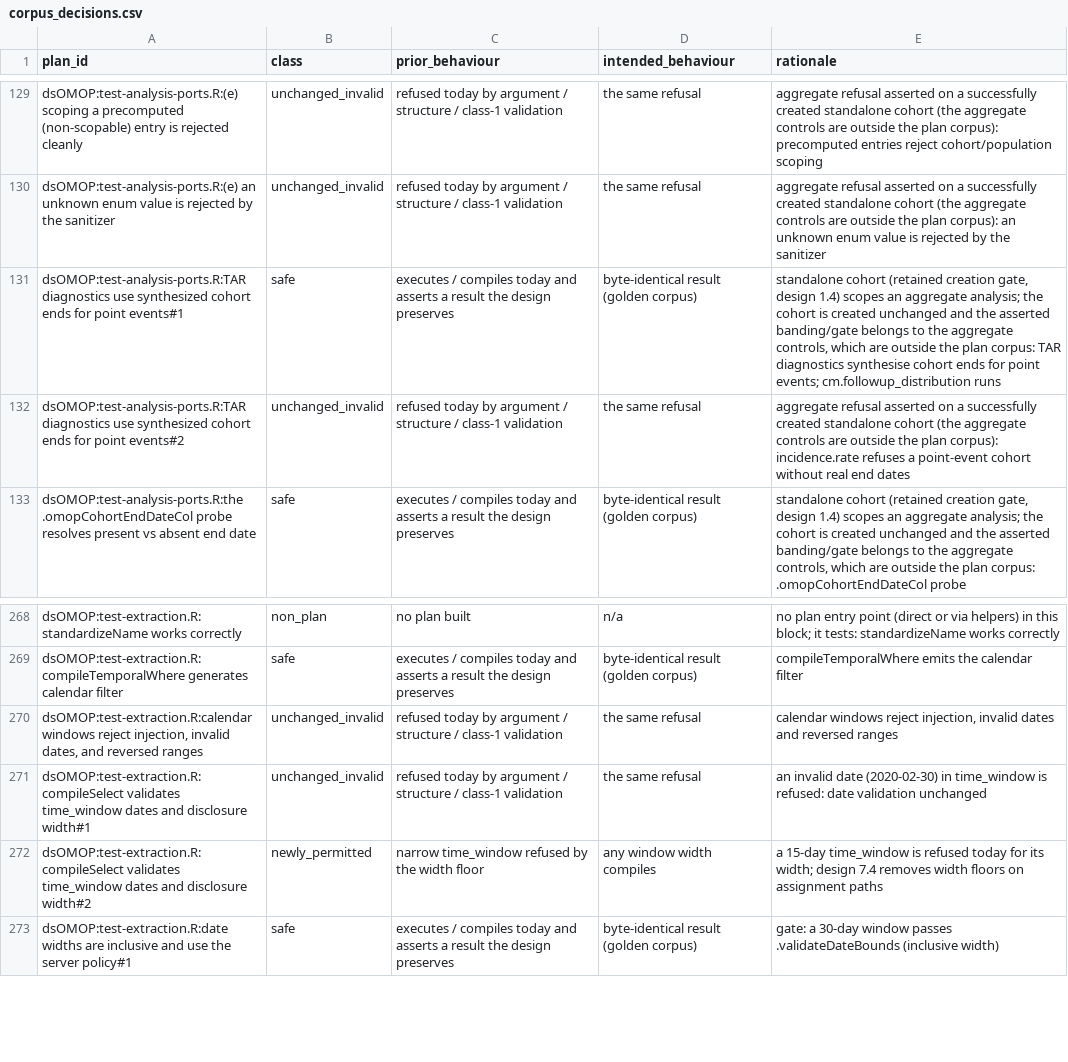
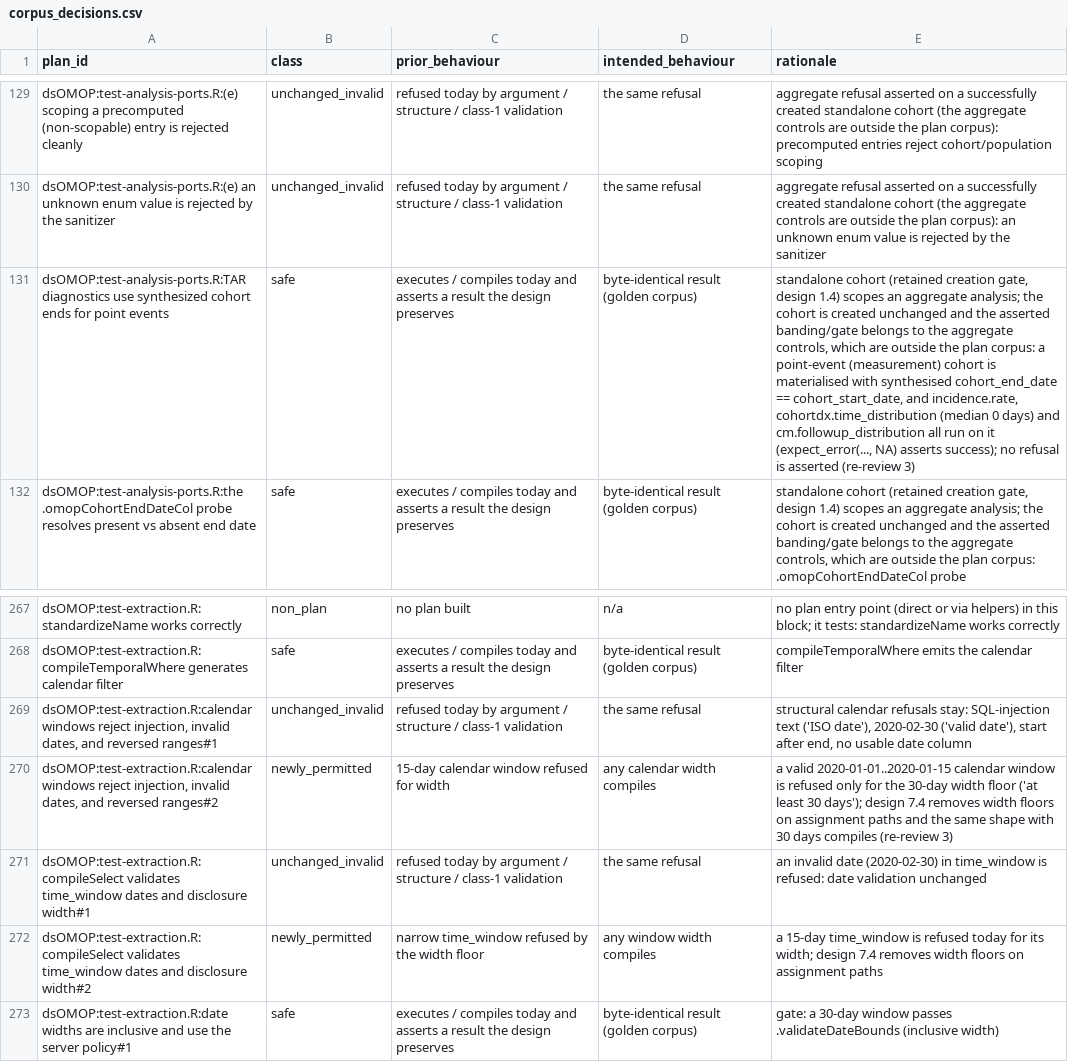
Before and after one commit to isglobal-brge/dsOMOP, a CSV file: tools/ws0/corpus_decisions.csv, drawn as a sheet; only a part is shown, gaps mark what is left out; removed rows and columns are numbered as before the commit, all else as after; the diff names each change by its address in the sheet, - before the commit and + after, or states it on an @@ line.

Commit message:
WS-0 re-review 3 (B7): TAR-diagnostics block is a successful safe plan; calendar-window block split into structural refusals and the 15-day width case (newly_permitted)
dsOMOP:test-analysis-ports.R:TAR diagnostics use synthesized cohort ends for point events
  -> one safe row (expect_error(..., NA) asserts that incidence.rate, time_distribution and
  cm.followup_distribution run on the point-event cohort; the invented #2 refusal is removed).
dsOMOP:test-extraction.R:calendar windows reject injection, invalid dates, and reversed ranges
  -> #1 unchanged_invalid (injection text, 2020-02-30, reversed range, no usable date column),
  #2 newly_permitted (valid 2020-01-01..2020-01-15 window refused only for 'at least 30 days').
Fixture regenerated through the strict pinned-baseline join: 1,368 rows (safe 523,
unchanged_invalid 186, newly_permitted 41, publication_refused_unchanged 17, non_plan 601).

```diff
--- a/tools/ws0/corpus_decisions.csv
+++ b/tools/ws0/corpus_decisions.csv
-A131 (plan_id): …for point events#1
+A131 (plan_id): …for point events
-E131 (rationale): …plan corpus: TAR diagnostics synthesise cohort ends for point events; cm.followup_distribution runs
+E131 (rationale): …plan corpus: a point-event (measurement) cohort is materialised with synthesised cohort_end_date == cohort_start_date, and incidence.rate, cohortdx.time_distribution (median 0 days) and cm.followup_distribution all run on it (expect_error(..., NA) asserts success); no refusal is asserted (re-review 3)
-row 132: dsOMOP:test-analysis-ports.R:TAR diagnostics use synthesized cohort ends for point events#2 | unchanged_invalid | refused today by argument / structure / class-1 validation | the same refusal | aggregate refusal asserted on a successfully created standalone cohort (the aggregate controls are outside the plan corpus): incidence.rate refuses a point-event cohort without real end dates
-A269 (plan_id): …and reversed ranges
+A269 (plan_id): …and reversed ranges#1
-E269 (rationale): calendar windows reject injection, invalid dates and reversed ranges
+E269 (rationale): structural calendar refusals stay: SQL-injection text ('ISO date'), 2020-02-30 ('valid date'), start after end, no usable date column
+row 270: dsOMOP:test-extraction.R:calendar windows reject injection, invalid dates, and reversed ranges#2 | newly_permitted | 15-day calendar window refused for width | any calendar width compiles | a valid 2020-01-01..2020-01-15 calendar window is refused only for the 30-day width floor ('at least 30 days'); design 7.4 removes width floors on assignment paths and the same shape with 30 days compiles (re-review 3)
```
Also changed, not shown: 2 other files.
